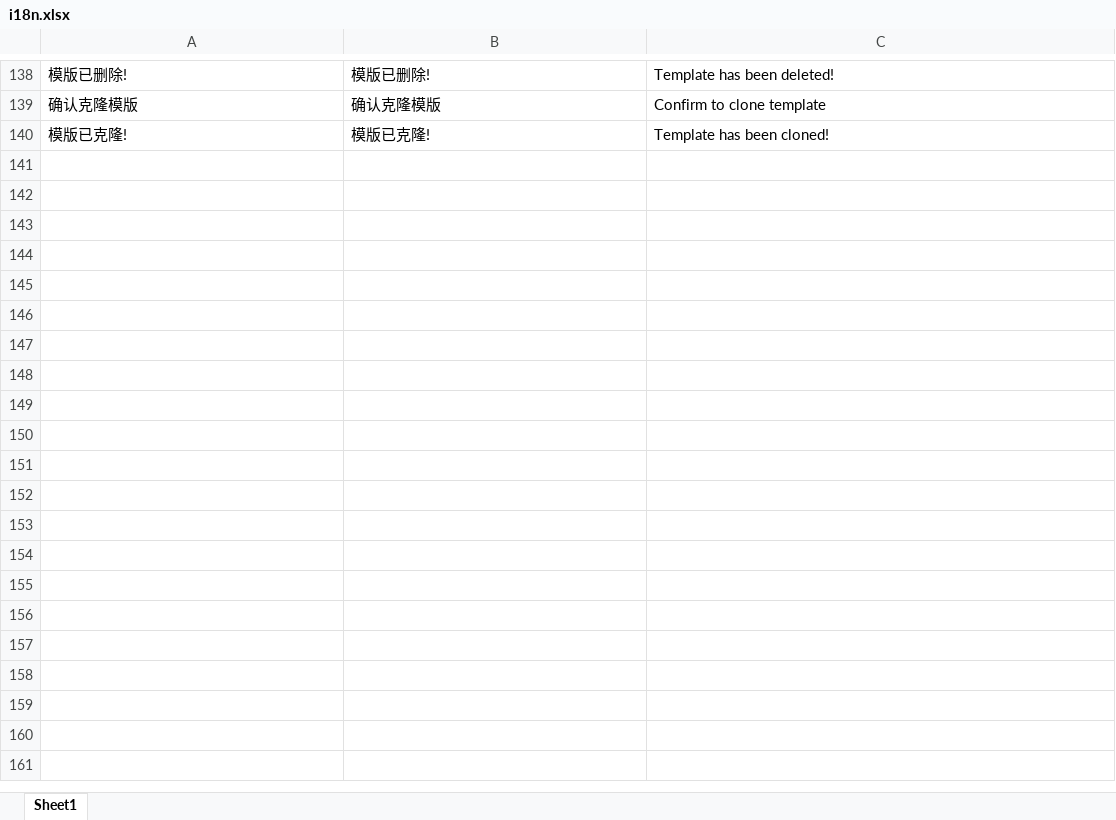
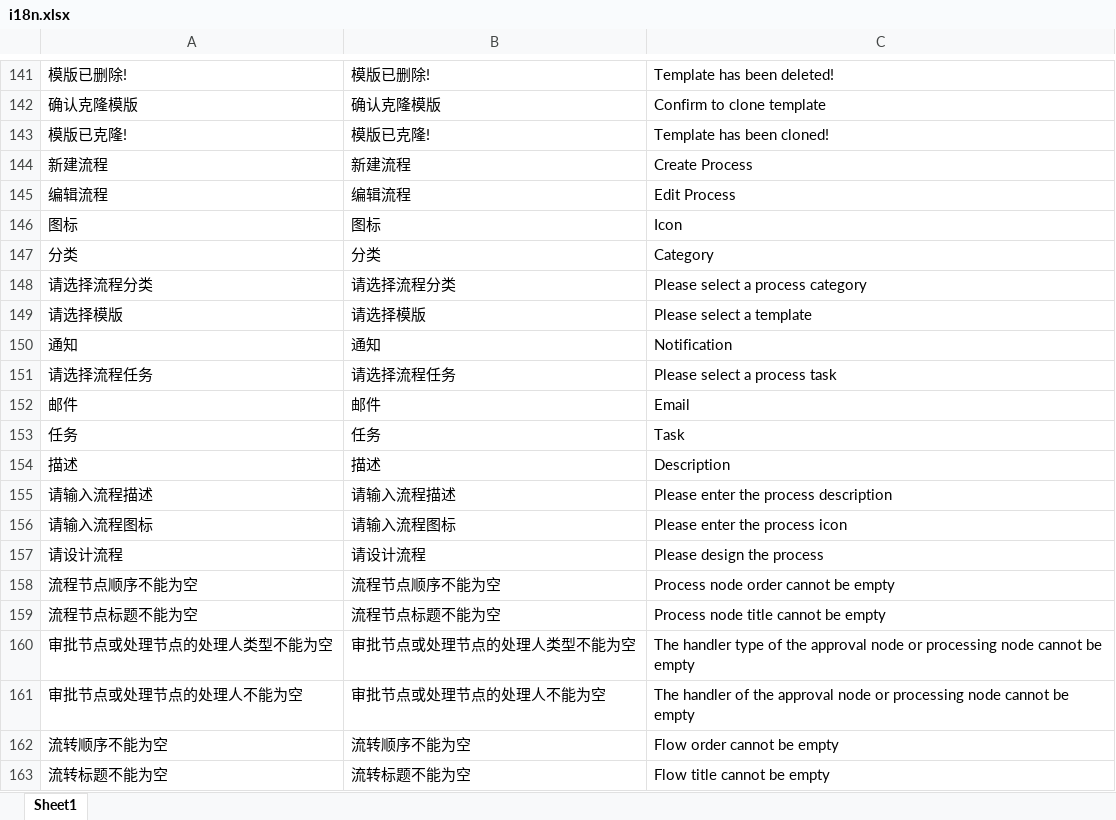
Before and after one commit to nikinikinico/ferry-web, an Excel workbook: src/locale/i18n.xlsx, sheet Sheet1, drawn as a sheet; only a part is shown, gaps mark what is left out; values as stored, in another font and other column widths than the file's, no borders; conditional formats not drawn; the diff covers the shown part only; the diff names each change by its address in the sheet, - before the commit and + after, or states it on an @@ line.

```diff
--- a/src/locale/i18n.xlsx (sheet Sheet1)
+++ b/src/locale/i18n.xlsx (sheet Sheet1)
+row 144: 新建流程 | 新建流程 | Create Process
+row 145: 编辑流程 | 编辑流程 | Edit Process
+row 146: 图标 | 图标 | Icon
+row 147: 分类 | 分类 | Category
+row 148: 请选择流程分类 | 请选择流程分类 | Please select a process category
+row 149: 请选择模版 | 请选择模版 | Please select a template
+row 150: 通知 | 通知 | Notification
+row 151: 请选择流程任务 | 请选择流程任务 | Please select a process task
+row 152: 邮件 | 邮件 | Email
+row 153: 任务 | 任务 | Task
+row 154: 描述 | 描述 | Description
+row 155: 请输入流程描述 | 请输入流程描述 | Please enter the process description
+row 156: 请输入流程图标 | 请输入流程图标 | Please enter the process icon
+row 157: 请设计流程 | 请设计流程 | Please design the process
+row 158: 流程节点顺序不能为空 | 流程节点顺序不能为空 | Process node order cannot be empty
+row 159: 流程节点标题不能为空 | 流程节点标题不能为空 | Process node title cannot be empty
+row 160: 审批节点或处理节点的处理人类型不能为空 | 审批节点或处理节点的处理人类型不能为空 | The handler type of the approval node or processing node cannot be empty
+row 161: 审批节点或处理节点的处理人不能为空 | 审批节点或处理节点的处理人不能为空 | The handler of the approval node or processing node cannot be empty
+row 162: 流转顺序不能为空 | 流转顺序不能为空 | Flow order cannot be empty
+row 163: 流转标题不能为空 | 流转标题不能为空 | Flow title cannot be empty
```
Also changed, not shown: 70 added rows elsewhere in this sheet, 9 other files.
